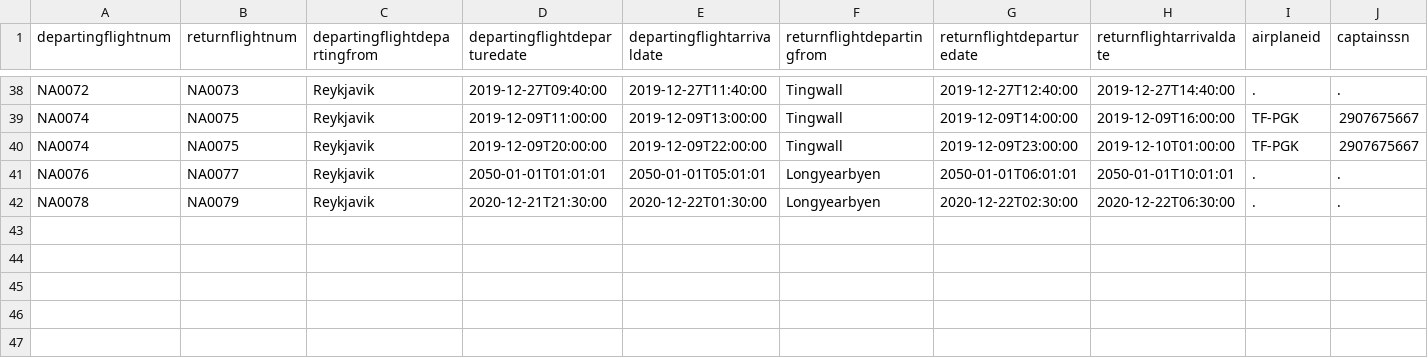
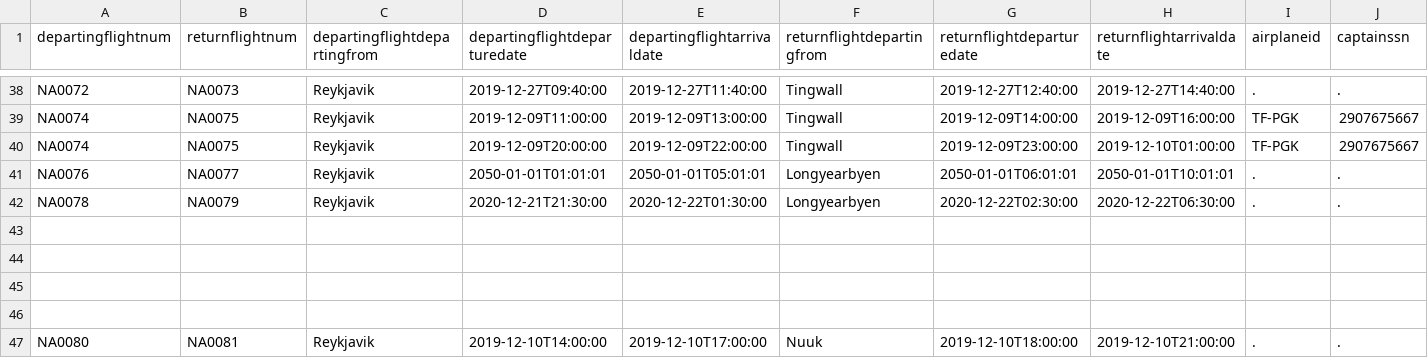
Before and after one commit to irmalexandra/vln1_chuck_nan, a CSV file: code/repo/voyages.csv, drawn as a sheet; only a part is shown, gaps mark what is left out; rows hold the shown columns only; the diff names each change by its address in the sheet, - before the commit and + after, or states it on an @@ line.

```diff
--- a/code/repo/voyages.csv
+++ b/code/repo/voyages.csv
+row 43: (empty)
+row 44: (empty)
+row 45: (empty)
+row 46: (empty)
+row 47: NA0080 | NA0081 | Reykjavik | 2019-12-10T14:00:00 | 2019-12-10T17:00:00 | Nuuk | 2019-12-10T18:00:00 | 2019-12-10T21:00:00 | . | .
```
Also changed, not shown: 4 other files.
